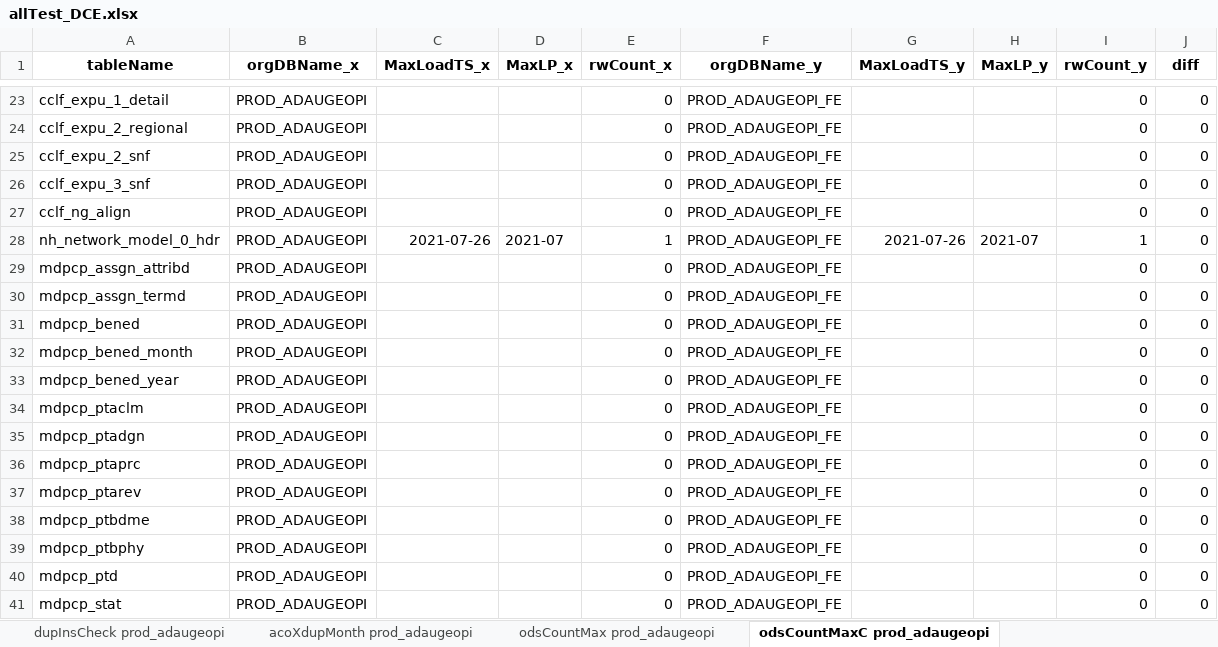
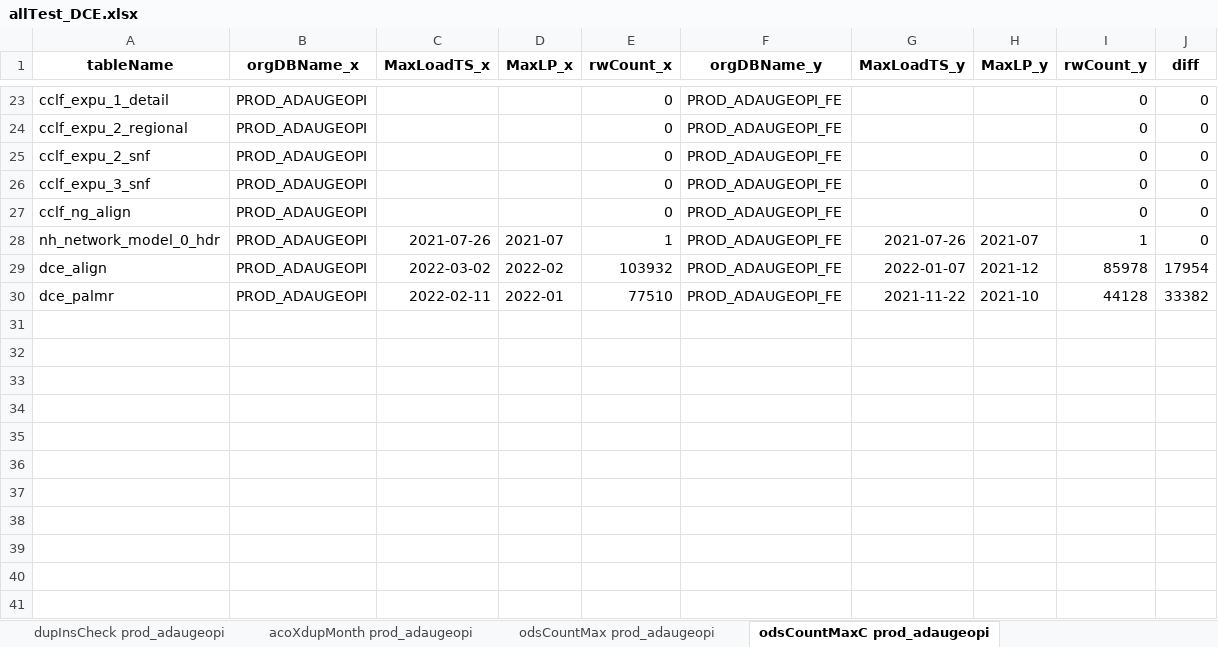
Before and after one commit to mikeoconnor-cj/pythonWrk, an Excel workbook: allTest_DCE.xlsx, sheet odsCountMaxC prod_adaugeopi, drawn as a sheet; only a part is shown, gaps mark what is left out; values as stored, in another font and other column widths than the file's, no borders; removed rows and columns are numbered as before the commit, all else as after; the diff names each change by its address in the sheet, - before the commit and + after, or states it on an @@ line.

```diff
--- a/allTest_DCE.xlsx (sheet odsCountMaxC prod_adaugeopi)
+++ b/allTest_DCE.xlsx (sheet odsCountMaxC prod_adaugeopi)
-row 29: mdpcp_assgn_attribd | PROD_ADAUGEOPI |  |  | 0 | PROD_ADAUGEOPI_FE |  |  | 0 | 0
-row 30: mdpcp_assgn_termd | PROD_ADAUGEOPI |  |  | 0 | PROD_ADAUGEOPI_FE |  |  | 0 | 0
-row 31: mdpcp_bened | PROD_ADAUGEOPI |  |  | 0 | PROD_ADAUGEOPI_FE |  |  | 0 | 0
-row 32: mdpcp_bened_month | PROD_ADAUGEOPI |  |  | 0 | PROD_ADAUGEOPI_FE |  |  | 0 | 0
-row 33: mdpcp_bened_year | PROD_ADAUGEOPI |  |  | 0 | PROD_ADAUGEOPI_FE |  |  | 0 | 0
-row 34: mdpcp_ptaclm | PROD_ADAUGEOPI |  |  | 0 | PROD_ADAUGEOPI_FE |  |  | 0 | 0
-row 35: mdpcp_ptadgn | PROD_ADAUGEOPI |  |  | 0 | PROD_ADAUGEOPI_FE |  |  | 0 | 0
-row 36: mdpcp_ptaprc | PROD_ADAUGEOPI |  |  | 0 | PROD_ADAUGEOPI_FE |  |  | 0 | 0
-row 37: mdpcp_ptarev | PROD_ADAUGEOPI |  |  | 0 | PROD_ADAUGEOPI_FE |  |  | 0 | 0
-row 38: mdpcp_ptbdme | PROD_ADAUGEOPI |  |  | 0 | PROD_ADAUGEOPI_FE |  |  | 0 | 0
-row 39: mdpcp_ptbphy | PROD_ADAUGEOPI |  |  | 0 | PROD_ADAUGEOPI_FE |  |  | 0 | 0
-row 40: mdpcp_ptd | PROD_ADAUGEOPI |  |  | 0 | PROD_ADAUGEOPI_FE |  |  | 0 | 0
-row 41: mdpcp_stat | PROD_ADAUGEOPI |  |  | 0 | PROD_ADAUGEOPI_FE |  |  | 0 | 0
+row 29: dce_align | PROD_ADAUGEOPI | 2022-03-02 | 2022-02 | 103932 | PROD_ADAUGEOPI_FE | 2022-01-07 | 2021-12 | 85978 | 17954
+row 30: dce_palmr | PROD_ADAUGEOPI | 2022-02-11 | 2022-01 | 77510 | PROD_ADAUGEOPI_FE | 2021-11-22 | 2021-10 | 44128 | 33382
```
Also changed, not shown: sheet odsCountMaxC prod_ilumedpi, sheet insCountMaxC prod_ilumedpi, sheet ccsCompare prod_ilumedpi, sheet insCountMax prod_ilumedpi, sheet odsCountMax prod_ilumedpi, sheet odsCountMax prod_adaugeopi, 6 more sheets, other sheet tabs.
